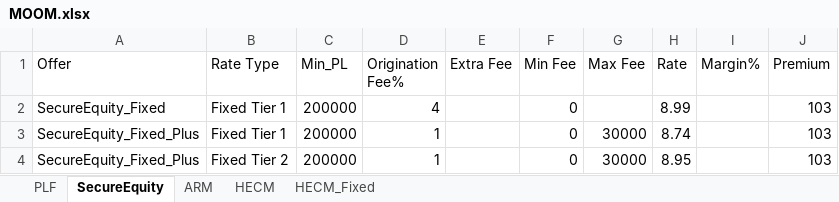
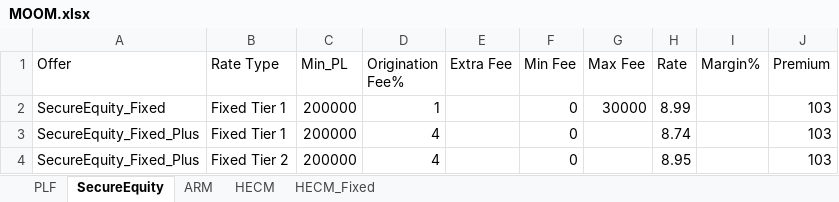
Before and after one commit to lavi06/reverse_mortgage, an Excel workbook: MOOM.xlsx, sheet SecureEquity, drawn as a sheet; values as stored, in another font and other column widths than the file's, no borders; the diff names each change by its address in the sheet, - before the commit and + after, or states it on an @@ line.

Commit message:
Add files via upload

```diff
--- a/MOOM.xlsx (sheet SecureEquity)
+++ b/MOOM.xlsx (sheet SecureEquity)
-D2 (Origination Fee%): 4
+D2 (Origination Fee%): 1
-G2 (Max Fee): (empty)
+G2 (Max Fee): 30000
-D3:D4 (Origination Fee%): 1
+D3:D4 (Origination Fee%): 4
-G3:G4 (Max Fee): 30000
+G3:G4 (Max Fee): (empty)
```
Also changed, not shown: sheet ARM.
